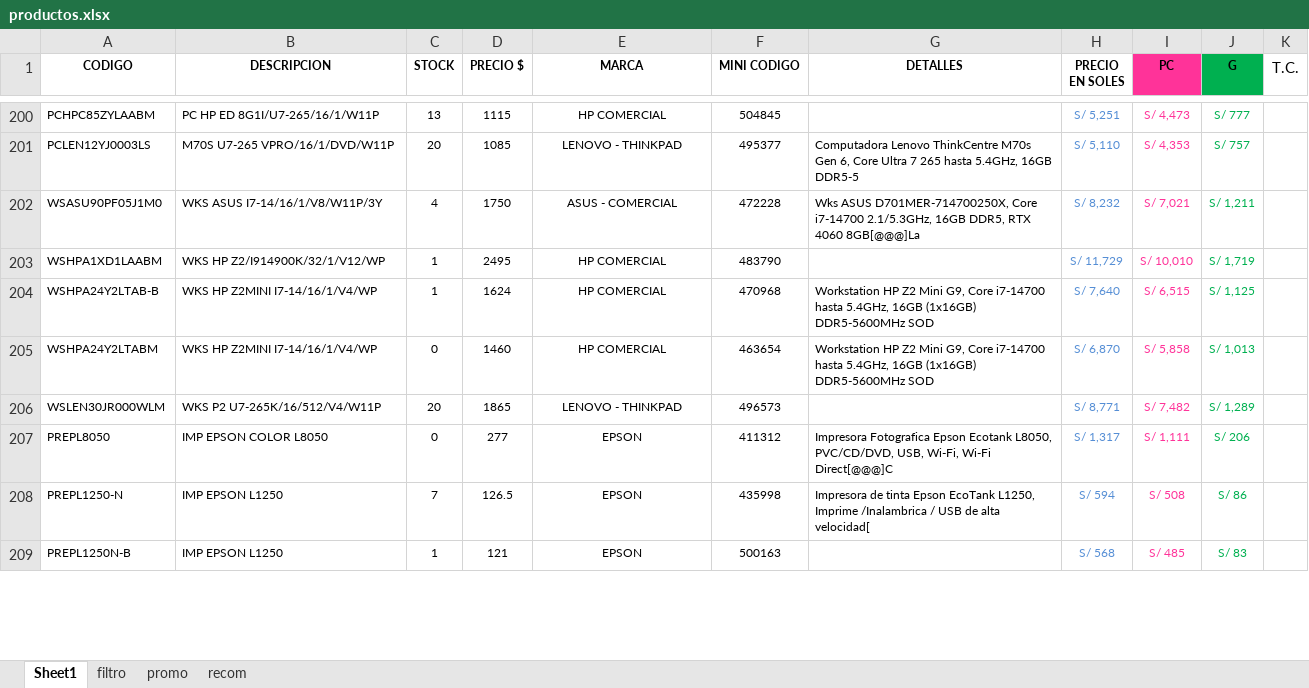
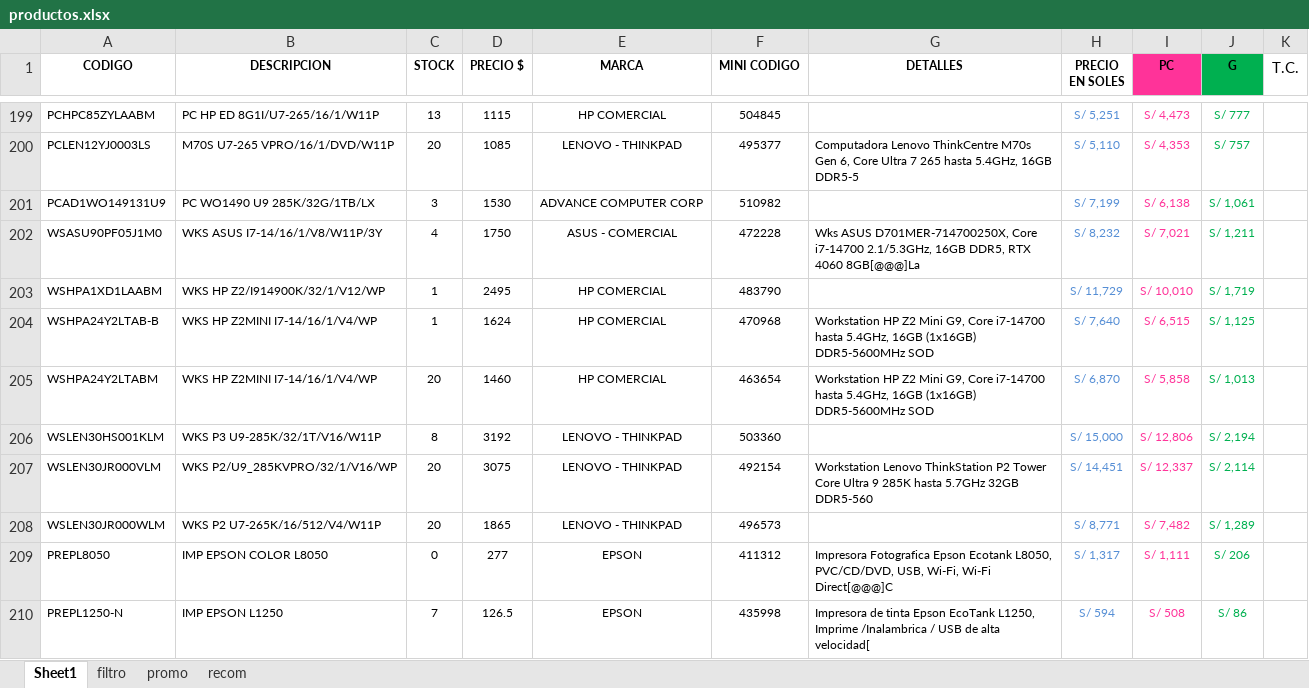
Before and after one commit to scperu/store, an Excel workbook: productos.xlsx, sheet Sheet1, drawn as a sheet; only a part is shown, gaps mark what is left out; the shorter side is filled out with more unchanged rows; values as stored, in another font and other column widths than the file's, no borders; table styles not drawn; the diff covers the shown part only; the diff names each change by its address in the sheet, - before the commit and + after, or states it on an @@ line.

Commit message:
Add files via upload

```diff
--- a/productos.xlsx (sheet Sheet1)
+++ b/productos.xlsx (sheet Sheet1)
+row 201: PCAD1WO149131U9 | PC WO1490 U9 285K/32G/1TB/LX | 3 | 1530 | ADVANCE COMPUTER CORP | 510982 |  | S/ 7,199 | S/ 6,138 | S/ 1,061
-C205 (STOCK): 0
+C205 (STOCK): 20
+row 206: WSLEN30HS001KLM | WKS P3 U9-285K/32/1T/V16/W11P | 8 | 3192 | LENOVO - THINKPAD | 503360 |  | S/ 15,000 | S/ 12,806 | S/ 2,194
+row 207: WSLEN30JR000VLM | WKS P2/U9_285KVPRO/32/1/V16/WP | 20 | 3075 | LENOVO - THINKPAD | 492154 | Workstation Lenovo ThinkStation P2 Tower Core Ultra 9 285K hasta 5.7GHz 32GB DDR5-560 | S/ 14,451 | S/ 12,337 | S/ 2,114
```
Also changed, not shown: 23 added rows, 26 removed rows, 197 edited cells and cell formats elsewhere in this sheet, sheet filtro, formulas that keep their value.
